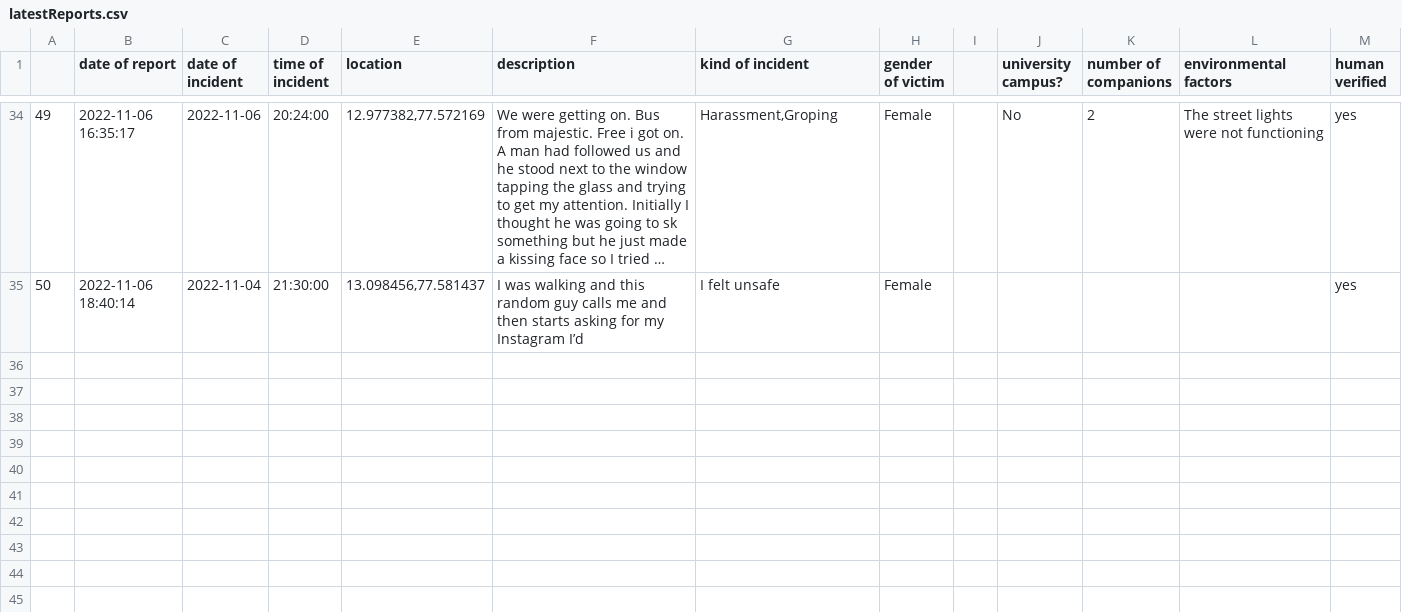
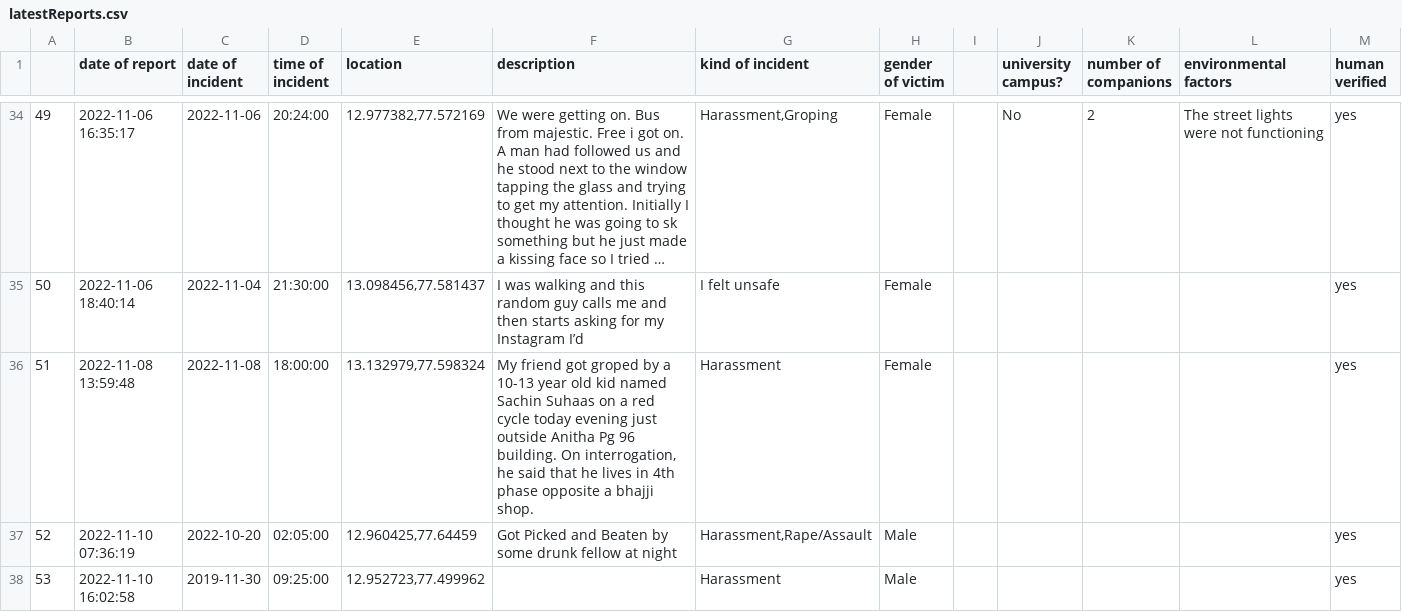
Before and after one commit to Safe-Yelli/Safe-Yelli, a CSV file: resources/assets/latestReports.csv, drawn as a sheet; only a part is shown, gaps mark what is left out; long unchanged cells end in …; the diff names each change by its address in the sheet, - before the commit and + after, or states it on an @@ line.

Commit message:
regular reports update

```diff
--- a/resources/assets/latestReports.csv
+++ b/resources/assets/latestReports.csv
+row 36: 51 | 2022-11-08 13:59:48 | 2022-11-08 | 18:00:00 | 13.132979,77.598324 | My friend got groped by a 10-13 year old kid named Sachin Suhaas on a red cycle today evening just outside Anitha Pg 96 building. On interrogation, he said that he lives in 4th phase opposite a bhajji shop. | Harassment | Female |  |  |  |  | yes
+row 37: 52 | 2022-11-10 07:36:19 | 2022-10-20 | 02:05:00 | 12.960425,77.64459 | Got Picked and Beaten by some drunk fellow at night | Harassment,Rape/Assault | Male |  |  |  |  | yes
+row 38: 53 | 2022-11-10 16:02:58 | 2019-11-30 | 09:25:00 | 12.952723,77.499962 |  | Harassment | Male |  |  |  |  | yes
```
Also changed, not shown: 1 other file.
